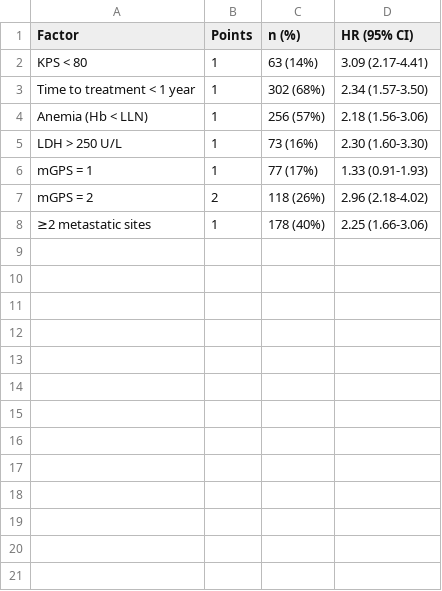
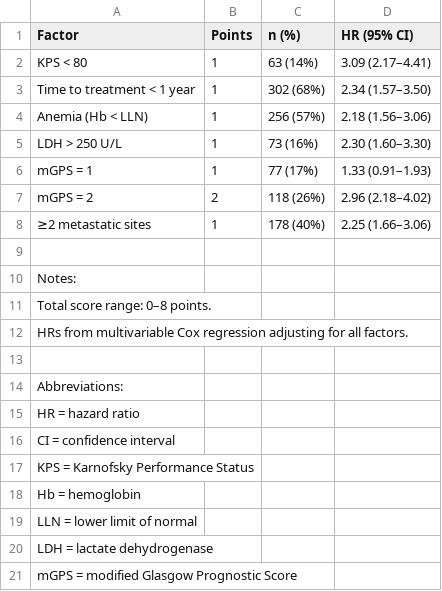
Before and after one commit to hideueki/paper-project-template, a CSV file: tables/Table2_IO_Era_Components.csv, drawn as a sheet.

```diff
--- a/tables/Table2_IO_Era_Components.csv
+++ b/tables/Table2_IO_Era_Components.csv
@@ -1,8 +1,21 @@
 Factor,Points,n (%),HR (95% CI)
-KPS < 80,1,63 (14%),3.09 (2.17-4.41)
-Time to treatment < 1 year,1,302 (68%),2.34 (1.57-3.50)
-Anemia (Hb < LLN),1,256 (57%),2.18 (1.56-3.06)
-LDH > 250 U/L,1,73 (16%),2.30 (1.60-3.30)
-mGPS = 1,1,77 (17%),1.33 (0.91-1.93)
-mGPS = 2,2,118 (26%),2.96 (2.18-4.02)
-≥2 metastatic sites,1,178 (40%),2.25 (1.66-3.06)
+KPS < 80,1,63 (14%),3.09 (2.17–4.41)
+Time to treatment < 1 year,1,302 (68%),2.34 (1.57–3.50)
+Anemia (Hb < LLN),1,256 (57%),2.18 (1.56–3.06)
+LDH > 250 U/L,1,73 (16%),2.30 (1.60–3.30)
+mGPS = 1,1,77 (17%),1.33 (0.91–1.93)
+mGPS = 2,2,118 (26%),2.96 (2.18–4.02)
+≥2 metastatic sites,1,178 (40%),2.25 (1.66–3.06)
+,,,
+Notes:,,,
+Total score range: 0–8 points.,,,
+HRs from multivariable Cox regression adjusting for all factors.,,,
+,,,
+Abbreviations:,,,
+HR = hazard ratio,,,
+CI = confidence interval,,,
+KPS = Karnofsky Performance Status,,,
+Hb = hemoglobin,,,
+LLN = lower limit of normal,,,
+LDH = lactate dehydrogenase,,,
+mGPS = modified Glasgow Prognostic Score,,,
```
Also changed, not shown: tables/SuppTable1_Treatment_Details.csv, tables/Table1_Patient_Characteristics.csv, 6 other files.
